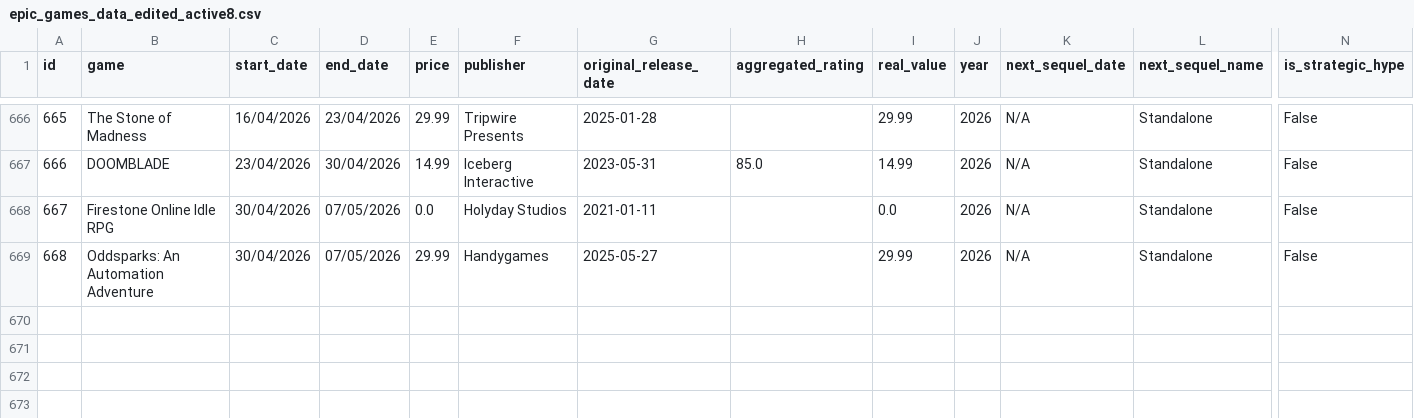
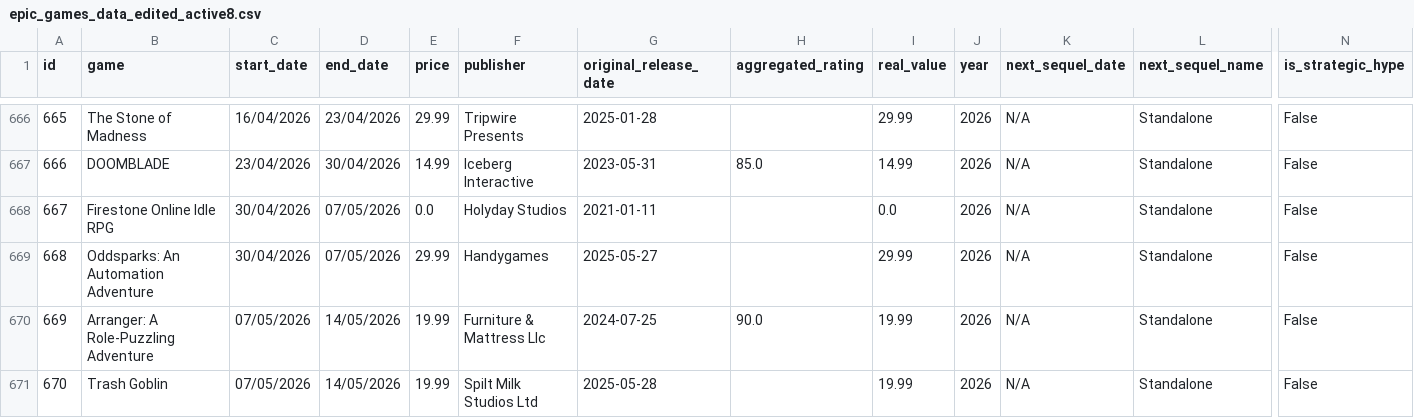
Before and after one commit to gabyferreira/epic-games-savings-analysis, a CSV file: data/epic_games_data_edited_active8.csv, drawn as a sheet; only a part is shown, gaps mark what is left out; rows hold the shown columns only; the diff names each change by its address in the sheet, - before the commit and + after, or states it on an @@ line.

```diff
--- a/data/epic_games_data_edited_active8.csv
+++ b/data/epic_games_data_edited_active8.csv
+row 670: 669 | Arranger: A Role-Puzzling Adventure | 07/05/2026 | 14/05/2026 | 19.99 | Furniture & Mattress Llc | 2024-07-25 | 90.0 | 19.99 | 2026 | N/A | Standalone | False
+row 671: 670 | Trash Goblin | 07/05/2026 | 14/05/2026 | 19.99 | Spilt Milk Studios Ltd | 2025-05-28 |  | 19.99 | 2026 | N/A | Standalone | False
```
Also changed, not shown: 15 other files.
